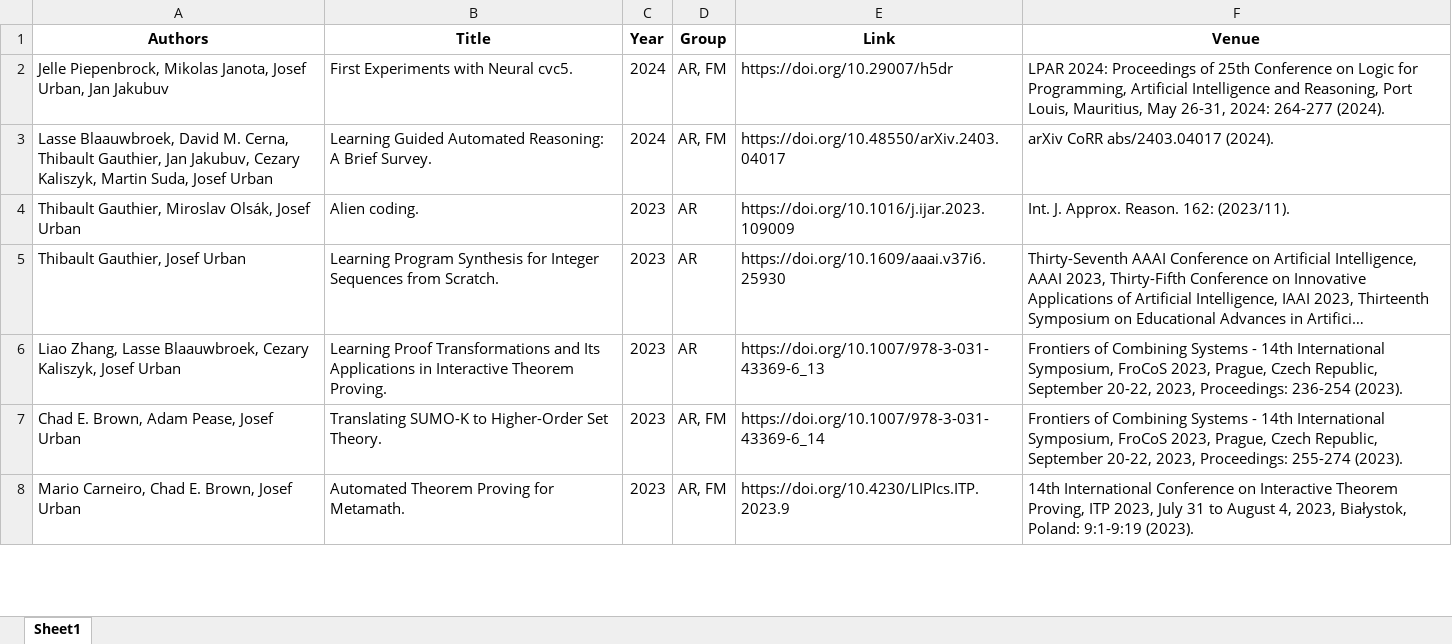
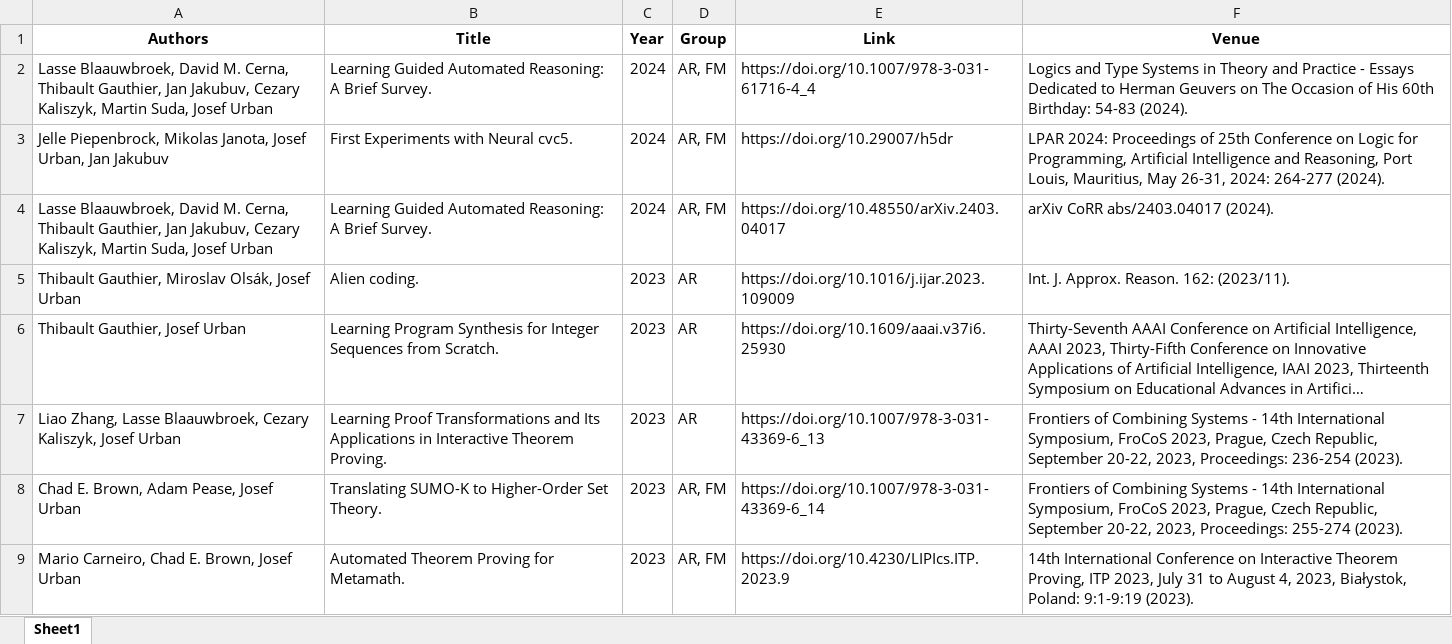
Before and after one commit to ai4reason/ai4reason.github.io, an Excel workbook: docs/download/publications.xlsx, sheet Sheet1, drawn as a sheet; only a part is shown; long unchanged cells end in …; values as stored, in another font and other column widths than the file's, no borders; the diff names each change by its address in the sheet, - before the commit and + after, or states it on an @@ line.

```diff
--- a/docs/download/publications.xlsx (sheet Sheet1)
+++ b/docs/download/publications.xlsx (sheet Sheet1)
+row 2: Lasse Blaauwbroek, David M. Cerna, Thibault Gauthier, Jan Jakubuv, Cezary Kaliszyk, Martin Suda, Josef Urban | Learning Guided Automated Reasoning: A Brief Survey. | 2024 | AR, FM | https://doi.org/10.1007/978-3-031-61716-4_4 | Logics and Type Systems in Theory and Practice - Essays Dedicated to Herman Geuvers on The Occasion of His 60th Birthday: 54-83 (2024).
```
Also changed, not shown: 2 other files.
